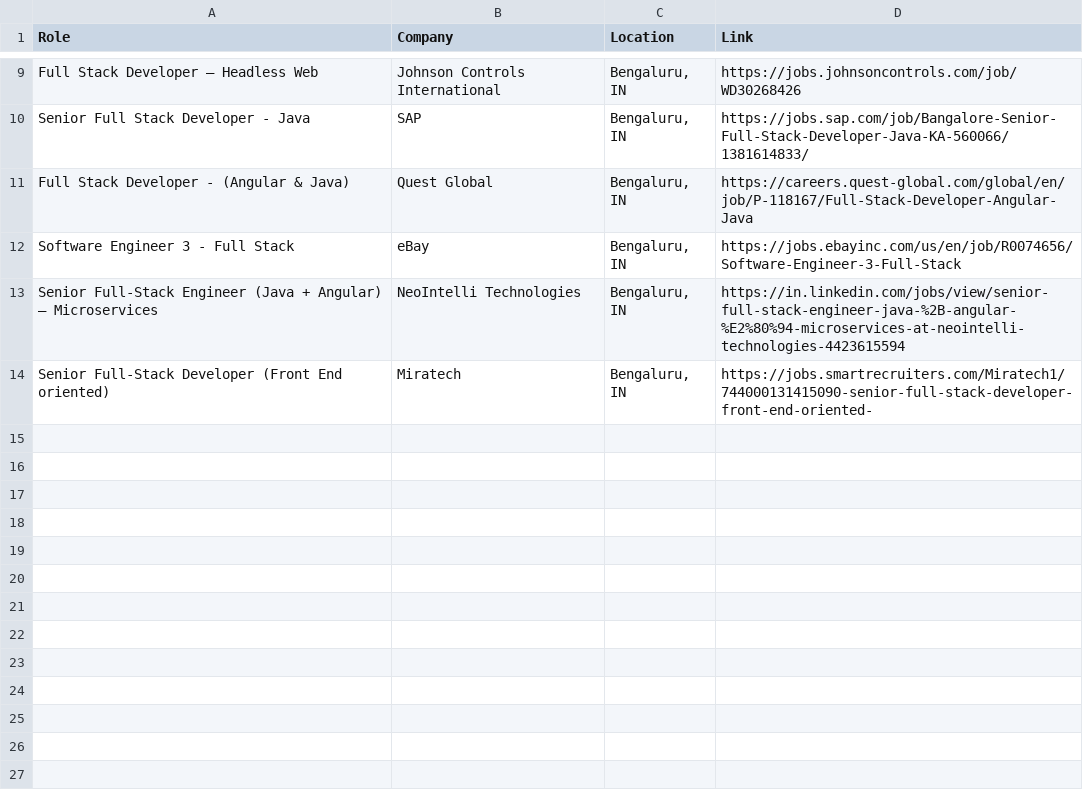
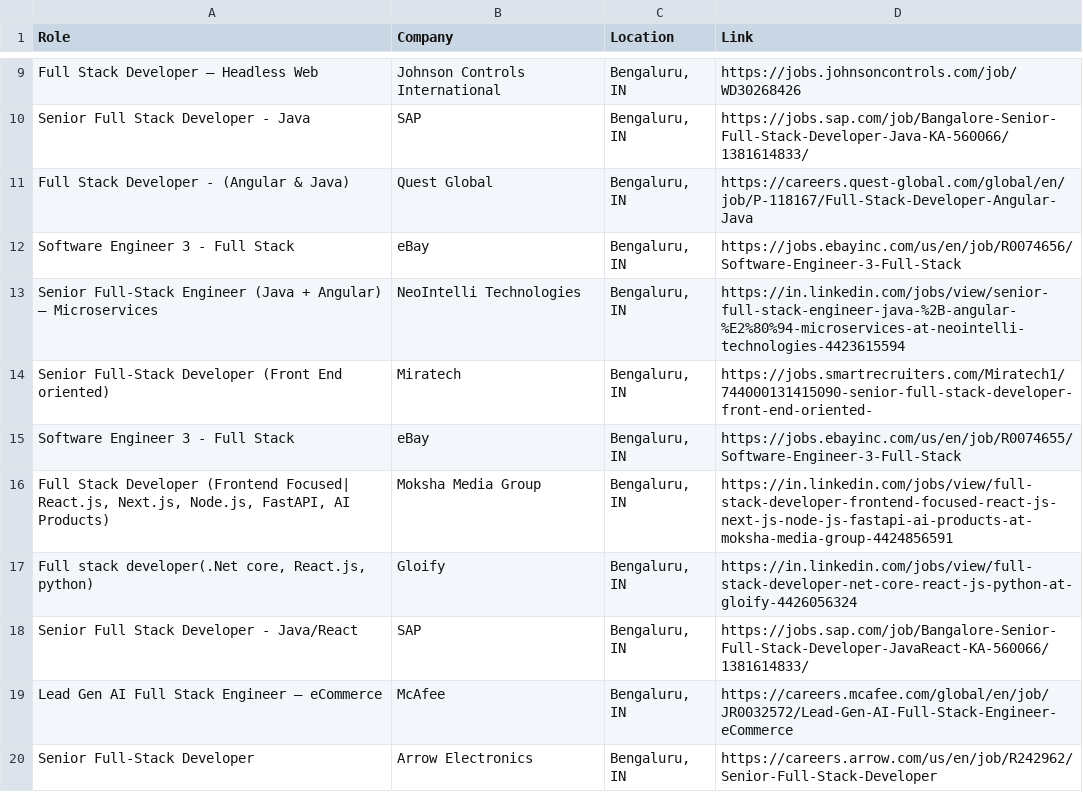
Before and after one commit to priyanshu0508/Automated-Job-Tracker-Alert, a CSV file: seen_jobs.csv, drawn as a sheet; only a part is shown, gaps mark what is left out; the diff names each change by its address in the sheet, - before the commit and + after, or states it on an @@ line.

```diff
--- a/seen_jobs.csv
+++ b/seen_jobs.csv
+row 15: Software Engineer 3 - Full Stack | eBay | Bengaluru, IN | https://jobs.ebayinc.com/us/en/job/R0074655/Software-Engineer-3-Full-Stack
+row 16: Full Stack Developer (Frontend Focused| React.js, Next.js, Node.js, FastAPI, AI Products) | Moksha Media Group | Bengaluru, IN | https://in.linkedin.com/jobs/view/full-stack-developer-frontend-focused-react-js-next-js-node-js-fastapi-ai-products-at-moksha-media-group-4424856591
+row 17: Full stack developer(.Net core, React.js, python) | Gloify | Bengaluru, IN | https://in.linkedin.com/jobs/view/full-stack-developer-net-core-react-js-python-at-gloify-4426056324
+row 18: Senior Full Stack Developer - Java/React | SAP | Bengaluru, IN | https://jobs.sap.com/job/Bangalore-Senior-Full-Stack-Developer-JavaReact-KA-560066/1381614833/
+row 19: Lead Gen AI Full Stack Engineer – eCommerce | McAfee | Bengaluru, IN | https://careers.mcafee.com/global/en/job/JR0032572/Lead-Gen-AI-Full-Stack-Engineer-eCommerce
+row 20: Senior Full-Stack Developer | Arrow Electronics | Bengaluru, IN | https://careers.arrow.com/us/en/job/R242962/Senior-Full-Stack-Developer
```
